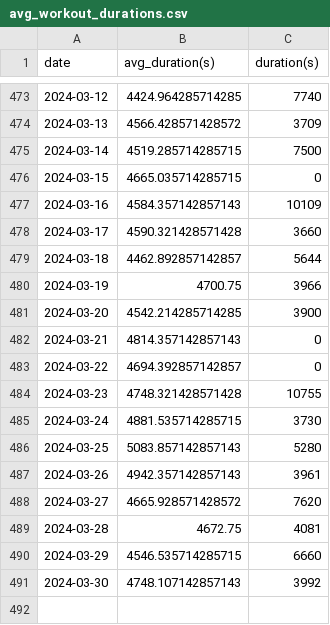
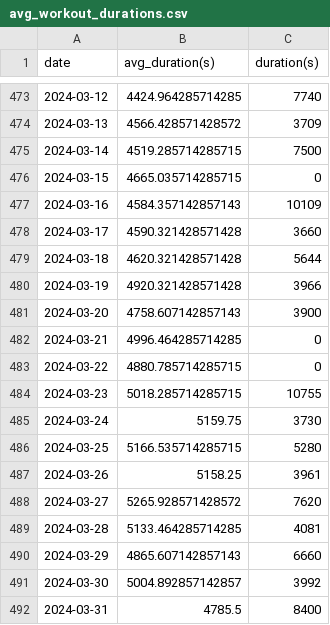
Before and after one commit to EricLeFort/ExerciseLog, a CSV file: data/preds/avg_workout_durations.csv, drawn as a sheet; only a part is shown, gaps mark what is left out.

```diff
--- a/data/preds/avg_workout_durations.csv
+++ b/data/preds/avg_workout_durations.csv
@@ -478,14 +478,15 @@ date,avg_duration(s),duration(s)
 2024-03-17,4590.321428571428,3660
-2024-03-18,4462.892857142857,5644
-2024-03-19,4700.75,3966
-2024-03-20,4542.214285714285,3900
-2024-03-21,4814.357142857143,0
-2024-03-22,4694.392857142857,0
-2024-03-23,4748.321428571428,10755
-2024-03-24,4881.535714285715,3730
-2024-03-25,5083.857142857143,5280
-2024-03-26,4942.357142857143,3961
-2024-03-27,4665.928571428572,7620
-2024-03-28,4672.75,4081
-2024-03-29,4546.535714285715,6660
-2024-03-30,4748.107142857143,3992
+2024-03-18,4620.321428571428,5644
+2024-03-19,4920.321428571428,3966
+2024-03-20,4758.607142857143,3900
+2024-03-21,4996.464285714285,0
+2024-03-22,4880.785714285715,0
+2024-03-23,5018.285714285715,10755
+2024-03-24,5159.75,3730
+2024-03-25,5166.535714285715,5280
+2024-03-26,5158.25,3961
+2024-03-27,5265.928571428572,7620
+2024-03-28,5133.464285714285,4081
+2024-03-29,4865.607142857143,6660
+2024-03-30,5004.892857142857,3992
+2024-03-31,4785.5,8400
```
Also changed, not shown: data/weight_training_sets.csv, data/weight_training_workouts.csv, 47 other files.
